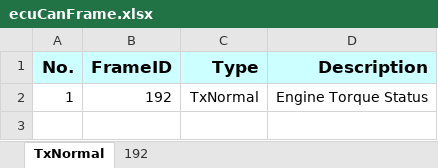
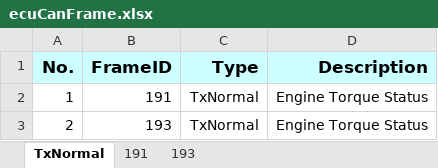
Before and after one commit to anduoct/Share, an Excel workbook: Code/ecuCanFrame.xlsx, sheet TxNormal, drawn as a sheet; values as stored, in another font and other column widths than the file's, no borders; the diff names each change by its address in the sheet, - before the commit and + after, or states it on an @@ line.

```diff
--- a/Code/ecuCanFrame.xlsx (sheet TxNormal)
+++ b/Code/ecuCanFrame.xlsx (sheet TxNormal)
-sheet tab: 192
+sheet tab: 191
+sheet tab: 193
-B2 (FrameID): 192
+B2 (FrameID): 191
+row 3: 2 | 193 | TxNormal | Engine Torque Status
```
Also changed, not shown: sheet 191, Code/test.xlsx, 8 other files.
